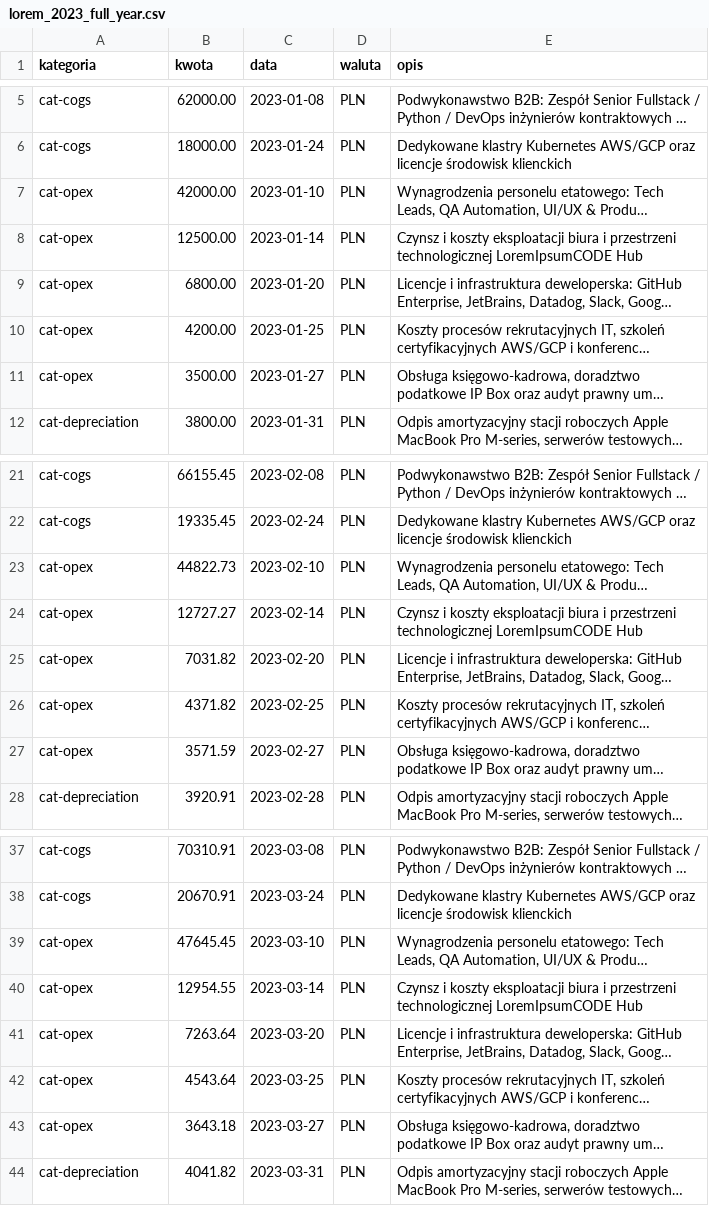
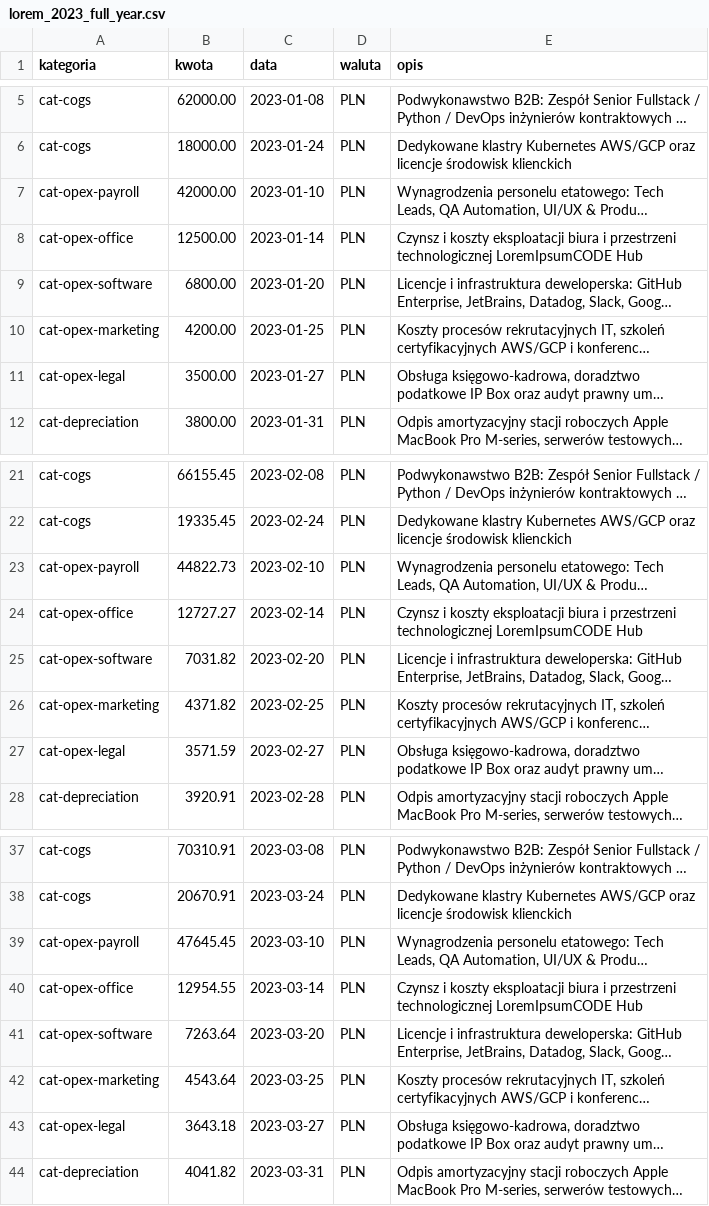
Before and after one commit to oxbagx-ctrl/finboard, a CSV file: samples/import/lorem_2023_full_year.csv, drawn as a sheet; only a part is shown, gaps mark what is left out; long unchanged cells end in …; the diff covers the shown part only; the diff names each change by its address in the sheet, - before the commit and + after, or states it on an @@ line.

```diff
--- a/samples/import/lorem_2023_full_year.csv
+++ b/samples/import/lorem_2023_full_year.csv
-A7 (kategoria): cat-opex
+A7 (kategoria): cat-opex-payroll
-A8 (kategoria): cat-opex
+A8 (kategoria): cat-opex-office
-A9 (kategoria): cat-opex
+A9 (kategoria): cat-opex-software
-A10 (kategoria): cat-opex
+A10 (kategoria): cat-opex-marketing
-A11 (kategoria): cat-opex
+A11 (kategoria): cat-opex-legal
-A23 (kategoria): cat-opex
+A23 (kategoria): cat-opex-payroll
-A24 (kategoria): cat-opex
+A24 (kategoria): cat-opex-office
-A25 (kategoria): cat-opex
+A25 (kategoria): cat-opex-software
-A26 (kategoria): cat-opex
+A26 (kategoria): cat-opex-marketing
-A27 (kategoria): cat-opex
+A27 (kategoria): cat-opex-legal
-A39 (kategoria): cat-opex
+A39 (kategoria): cat-opex-payroll
-A40 (kategoria): cat-opex
+A40 (kategoria): cat-opex-office
-A41 (kategoria): cat-opex
+A41 (kategoria): cat-opex-software
-A42 (kategoria): cat-opex
+A42 (kategoria): cat-opex-marketing
-A43 (kategoria): cat-opex
+A43 (kategoria): cat-opex-legal
```
Also changed, not shown: 45 edited cells elsewhere in this file, samples/import/03_monthly_batch_payroll_and_opex.csv, samples/import/05_lorem_2023_2026_complete.csv, 8 other files.
